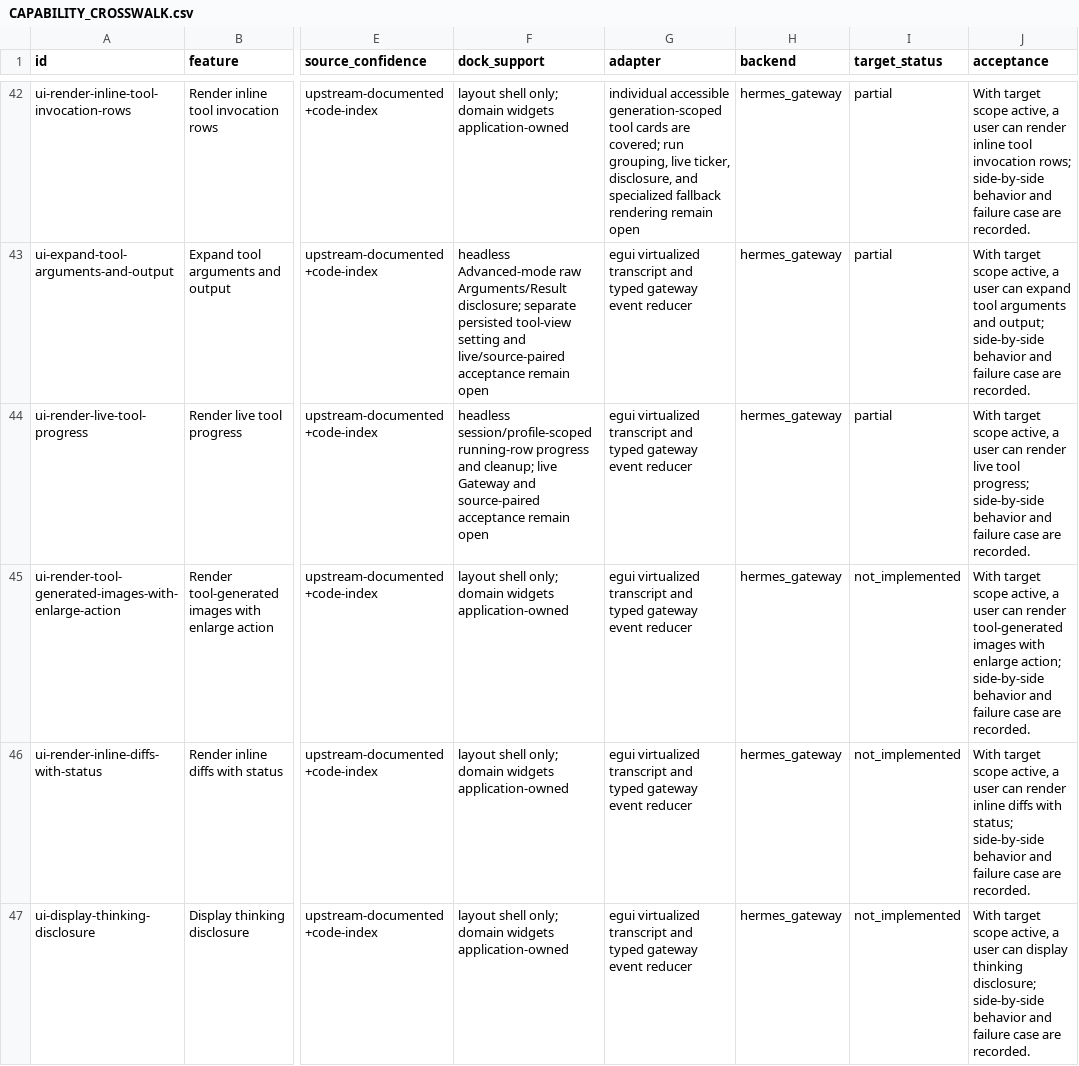
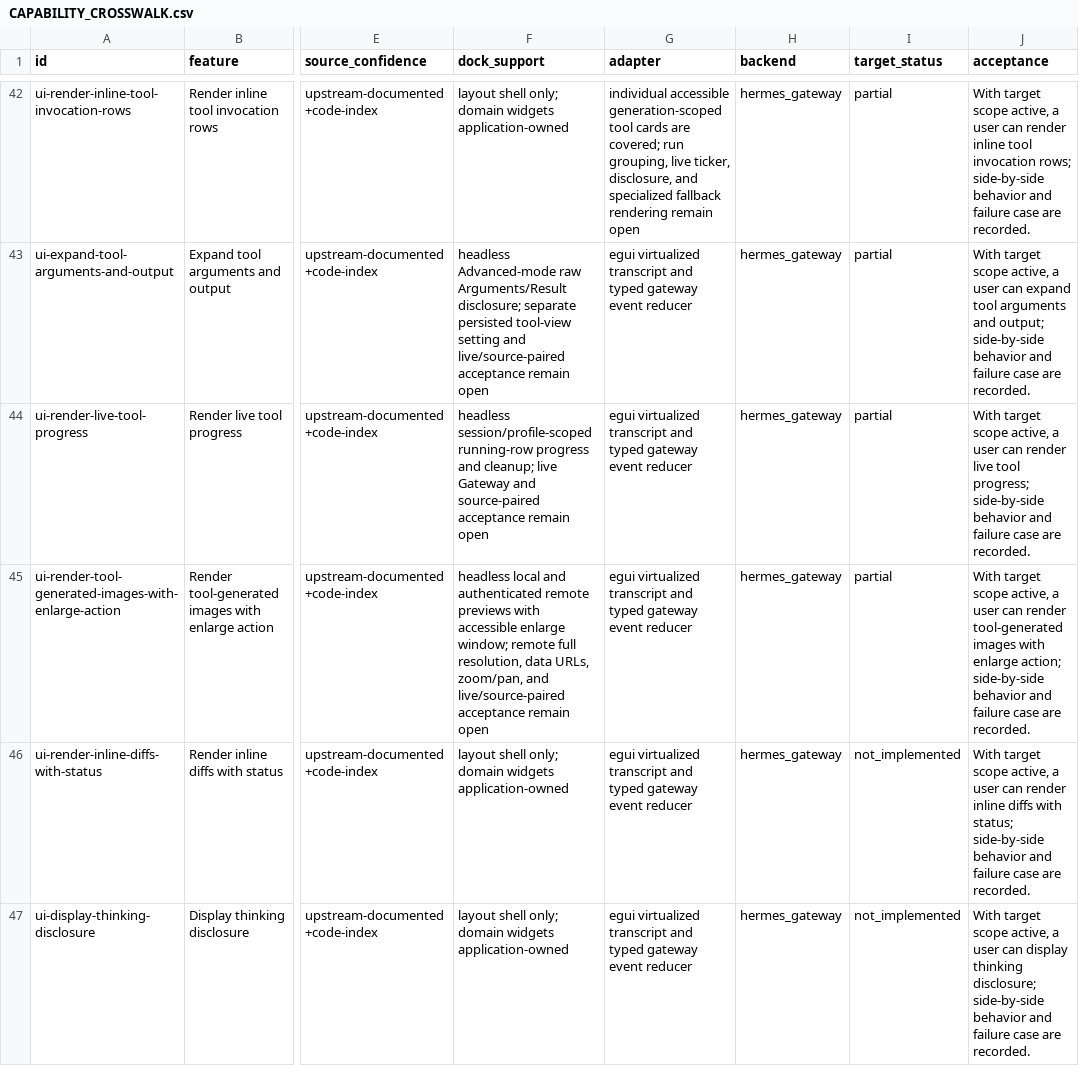
Before and after one commit to robertheadley/Doofus-Dock-Hermes, a CSV file: docs/reference/Hermes_DoofusDock_Rust_Parity_2026-11-12/maps/CAPABILITY_CROSSWALK.csv, drawn as a sheet; only a part is shown, gaps mark what is left out; the diff names each change by its address in the sheet, - before the commit and + after, or states it on an @@ line.

```diff
--- a/docs/reference/Hermes_DoofusDock_Rust_Parity_2026-11-12/maps/CAPABILITY_CROSSWALK.csv
+++ b/docs/reference/Hermes_DoofusDock_Rust_Parity_2026-11-12/maps/CAPABILITY_CROSSWALK.csv
-F45 (dock_support): layout shell only; domain widgets application-owned
+F45 (dock_support): headless local and authenticated remote previews with accessible enlarge window; remote full resolution, data URLs, zoom/pan, and live/source-paired acceptance remain open
-I45 (target_status): not_implemented
+I45 (target_status): partial
```
Also changed, not shown: apps/hermes-native/docs/status/CHAT_TOOL_PROGRESS.csv, apps/hermes-native/docs/status/IMPLEMENTATION_PROGRESS.csv, 16 other files.
